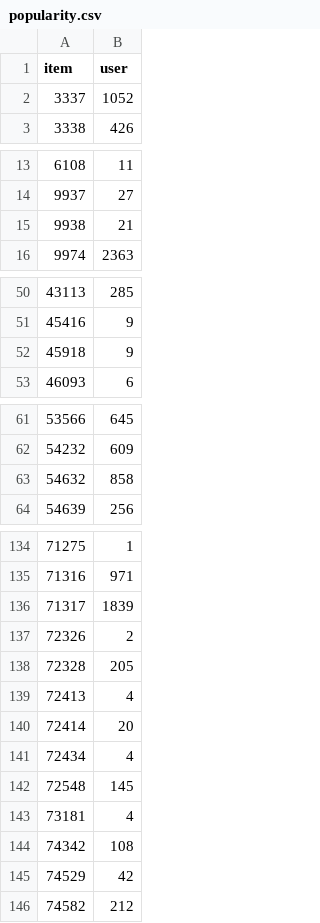
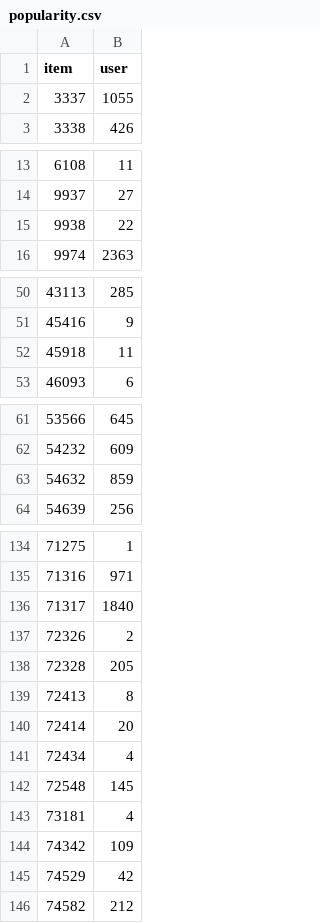
Before and after one commit to josemoti1999/abinbev_recommender, a CSV file: preprocessed_data/popularity.csv, drawn as a sheet; only a part is shown, gaps mark what is left out; the diff covers the shown part only.

```diff
--- a/preprocessed_data/popularity.csv
+++ b/preprocessed_data/popularity.csv
@@ -1,3 +1,3 @@
 item,user
-3337,1052
+3337,1055
 3338,426
@@ -14,3 +14,3 @@ item,user
 9937,27
-9938,21
+9938,22
 9974,2363
@@ -51,3 +51,3 @@ item,user
 45416,9
-45918,9
+45918,11
 46093,6
@@ -62,3 +62,3 @@ item,user
 54232,609
-54632,858
+54632,859
 54639,256
@@ -135,6 +135,6 @@ item,user
 71316,971
-71317,1839
+71317,1840
 72326,2
 72328,205
-72413,4
+72413,8
 72414,20
@@ -143,3 +143,3 @@ item,user
 73181,4
-74342,108
+74342,109
 74529,42
```
Also changed, not shown: 4 edited cells elsewhere in this file, preprocessed_data/item_details.csv, preprocessed_data/train_full.csv, 25 other files.
